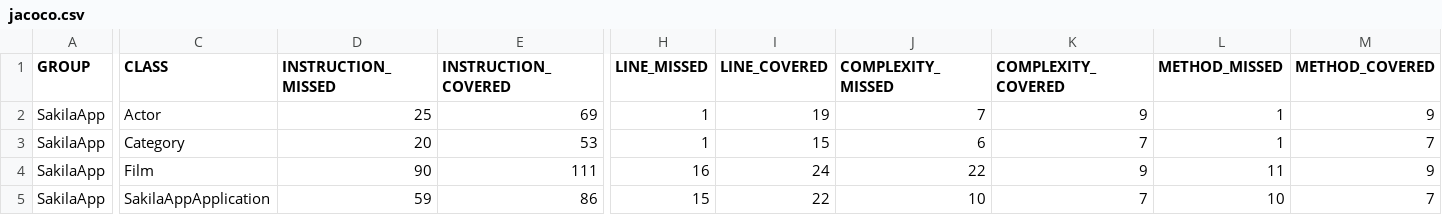
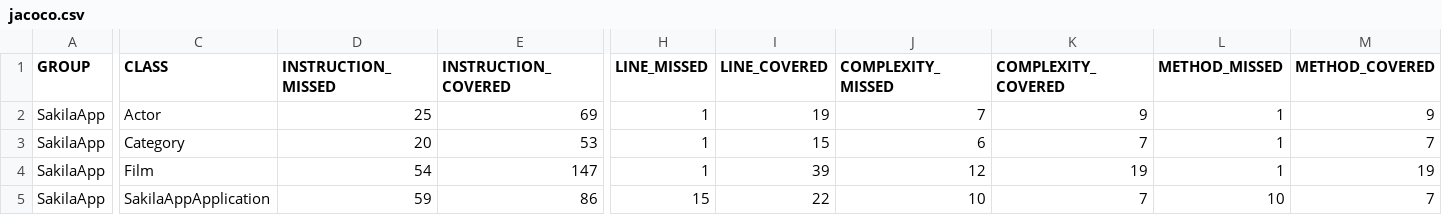
Before and after one commit to TedBrom/SakilaApp, a CSV file: target/site/jacoco/jacoco.csv, drawn as a sheet; only a part is shown, gaps mark what is left out; the diff names each change by its address in the sheet, - before the commit and + after, or states it on an @@ line.

```diff
--- a/target/site/jacoco/jacoco.csv
+++ b/target/site/jacoco/jacoco.csv
-D4 (INSTRUCTION_MISSED): 90
+D4 (INSTRUCTION_MISSED): 54
-E4 (INSTRUCTION_COVERED): 111
+E4 (INSTRUCTION_COVERED): 147
-H4 (LINE_MISSED): 16
+H4 (LINE_MISSED): 1
-I4 (LINE_COVERED): 24
+I4 (LINE_COVERED): 39
-J4 (COMPLEXITY_MISSED): 22
+J4 (COMPLEXITY_MISSED): 12
-K4 (COMPLEXITY_COVERED): 9
+K4 (COMPLEXITY_COVERED): 19
-L4 (METHOD_MISSED): 11
+L4 (METHOD_MISSED): 1
-M4 (METHOD_COVERED): 9
+M4 (METHOD_COVERED): 19
```
Also changed, not shown: 18 other files.
